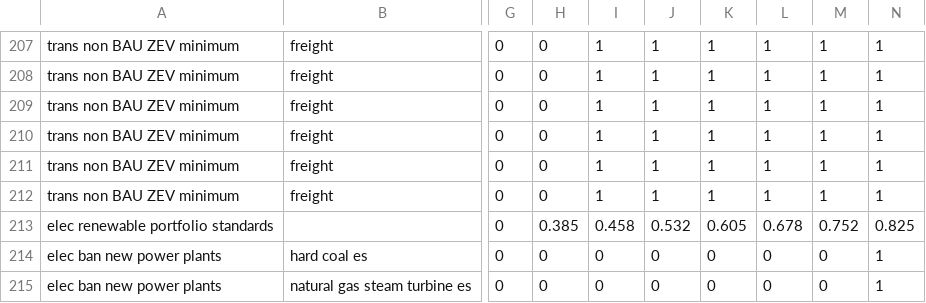
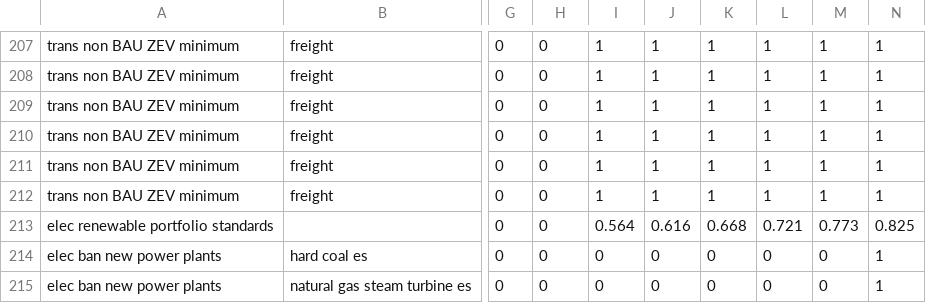
Before and after one commit to EnergyInnovation/eps-northdakota, a CSV file: InputData/plcy-schd/FoPITY/FoPITY-2.csv, drawn as a sheet; only a part is shown, gaps mark what is left out; the diff names each change by its address in the sheet, - before the commit and + after, or states it on an @@ line.

```diff
--- a/InputData/plcy-schd/FoPITY/FoPITY-2.csv
+++ b/InputData/plcy-schd/FoPITY/FoPITY-2.csv
-H213: 0.385
+H213: 0
-I213: 0.458
+I213: 0.564
-J213: 0.532
+J213: 0.616
-K213: 0.605
+K213: 0.668
-L213: 0.678
+L213: 0.721
-M213: 0.752
+M213: 0.773
```
Also changed, not shown: InputData/bldgs/SYCEU/SYCEU-commercial.csv, InputData/bldgs/SYCEU/SYCEU-rural-residential.csv, 9 other files.
